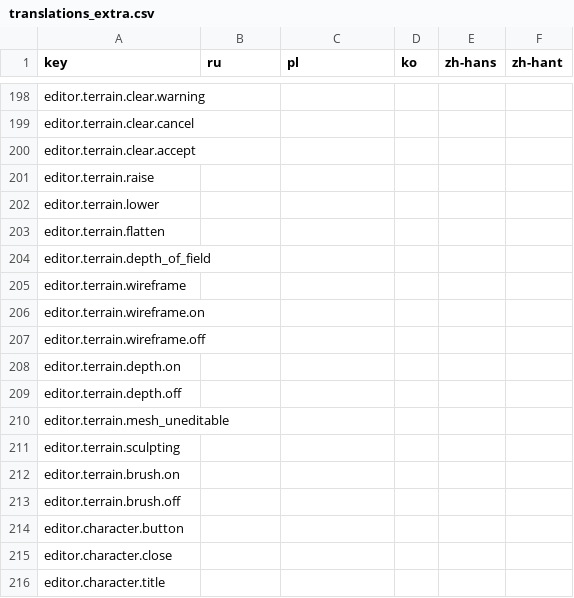
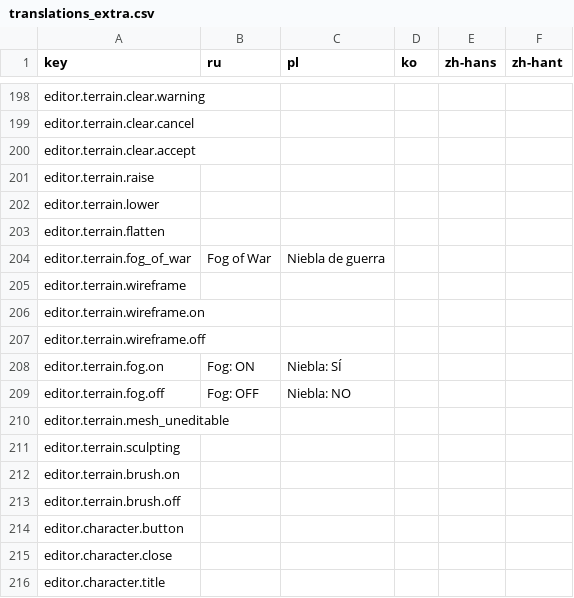
Before and after one commit to Xuxotron/UnderPressure, a CSV file: translations_extra.csv, drawn as a sheet; only a part is shown, gaps mark what is left out.

Commit message:
Fix editor fog of war toggle

```diff
--- a/translations_extra.csv
+++ b/translations_extra.csv
@@ -203,3 +203,3 @@ editor.terrain.lower,,,,,
 editor.terrain.flatten,,,,,
-editor.terrain.depth_of_field,,,,,
+editor.terrain.fog_of_war,Fog of War,Niebla de guerra,,,,
 editor.terrain.wireframe,,,,,
@@ -207,4 +207,4 @@ editor.terrain.wireframe.on,,,,,
 editor.terrain.wireframe.off,,,,,
-editor.terrain.depth.on,,,,,
-editor.terrain.depth.off,,,,,
+editor.terrain.fog.on,Fog: ON,Niebla: SÍ,,,,
+editor.terrain.fog.off,Fog: OFF,Niebla: NO,,,,
 editor.terrain.mesh_uneditable,,,,,
```
Also changed, not shown: translations.csv, 1 other file.
